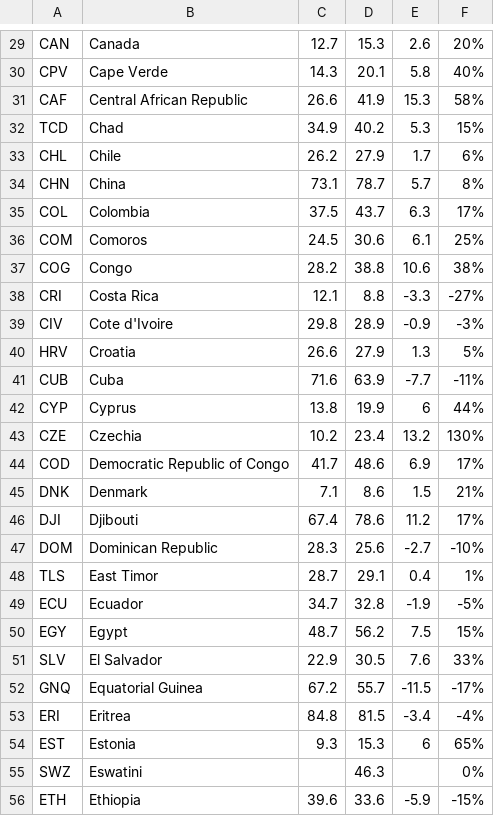
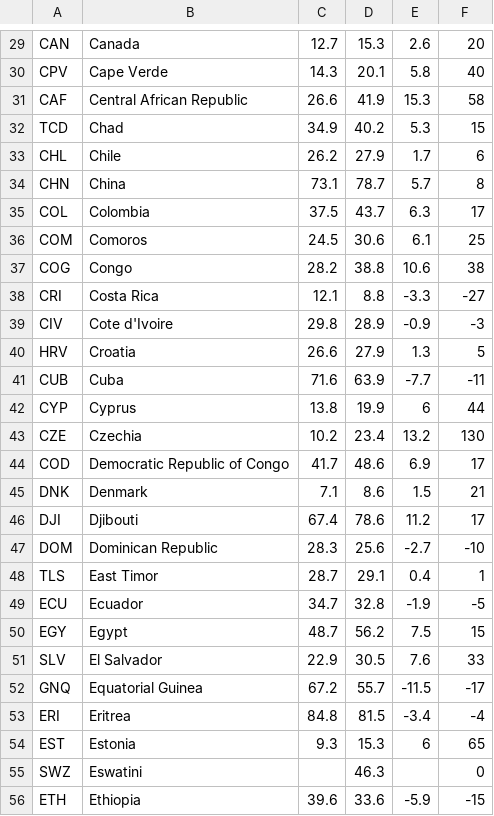
Before and after one commit to gcapone2/cybergisx, a CSV file: press_index.csv, drawn as a sheet; only a part is shown, gaps mark what is left out; the diff covers the shown part only; the diff names each change by its address in the sheet, - before the commit and + after, or states it on an @@ line.

```diff
--- a/press_index.csv
+++ b/press_index.csv
-F29: 20%
+F29: 20
-F30: 40%
+F30: 40
-F31: 58%
+F31: 58
-F32: 15%
+F32: 15
-F33: 6%
+F33: 6
-F34: 8%
+F34: 8
-F35: 17%
+F35: 17
-F36: 25%
+F36: 25
-F37: 38%
+F37: 38
-F38: -27%
+F38: -27
-F39: -3%
+F39: -3
-F40: 5%
+F40: 5
-F41: -11%
+F41: -11
-F42: 44%
+F42: 44
-F43: 130%
+F43: 130
-F44: 17%
+F44: 17
-F45: 21%
+F45: 21
-F46: 17%
+F46: 17
-F47: -10%
+F47: -10
-F48: 1%
+F48: 1
-F49: -5%
+F49: -5
-F50: 15%
+F50: 15
-F51: 33%
+F51: 33
-F52: -17%
+F52: -17
-F53: -4%
+F53: -4
-F54: 65%
+F54: 65
-F55: 0%
+F55: 0
-F56: -15%
+F56: -15
```
Also changed, not shown: 151 edited cells elsewhere in this file.
